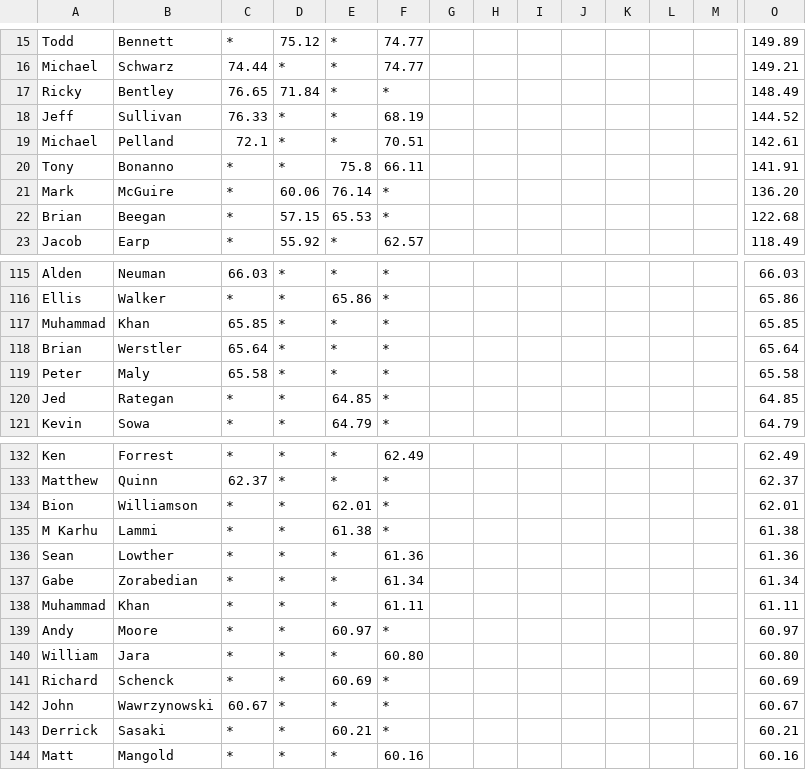
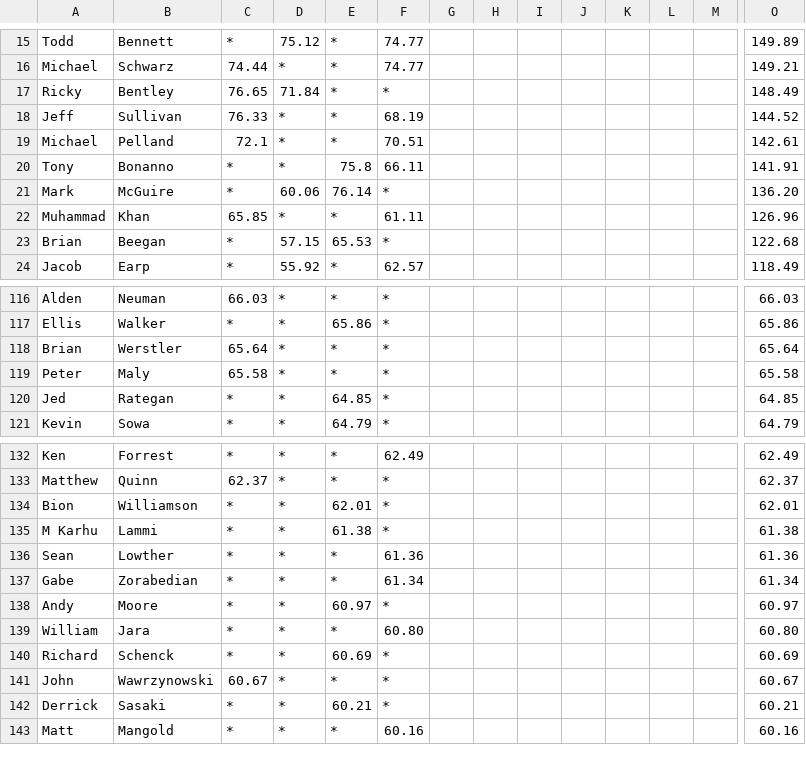
Before and after one commit to BlueBlazedTrailRunningSeries/BlueBlazedTrailRunningSeries.github.io, a CSV file: _data/results/2025/men.csv, drawn as a sheet; only a part is shown, gaps mark what is left out; removed rows and columns are numbered as before the commit, all else as after; rows hold the shown columns only; the diff names each change by its address in the sheet, - before the commit and + after, or states it on an @@ line.

Commit message:
Add files via upload

```diff
--- a/_data/results/2025/men.csv
+++ b/_data/results/2025/men.csv
+row 22: Muhammad | Khan | 65.85 | * | * | 61.11 |  |  |  |  |  |  |  | 126.96
-row 117: Muhammad | Khan | 65.85 | * | * | * |  |  |  |  |  |  |  | 65.85
-row 138: Muhammad | Khan | * | * | * | 61.11 |  |  |  |  |  |  |  | 61.11
```
